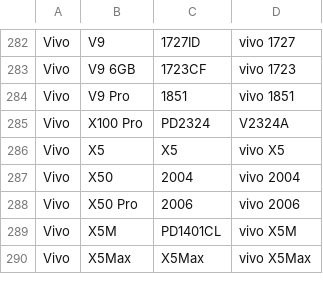
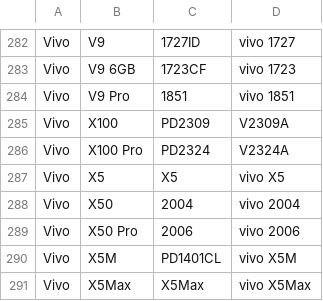
Before and after one commit to parserpp/get_android_data, a CSV file: data/vivo_gms_devices.csv, drawn as a sheet; only a part is shown, gaps mark what is left out.

```diff
--- a/data/vivo_gms_devices.csv
+++ b/data/vivo_gms_devices.csv
@@ -284,2 +284,3 @@ Vivo,V9 6GB,1723CF,vivo 1723
 Vivo,V9 Pro,1851,vivo 1851
+Vivo,X100,PD2309,V2309A
 Vivo,X100 Pro,PD2324,V2324A
```
